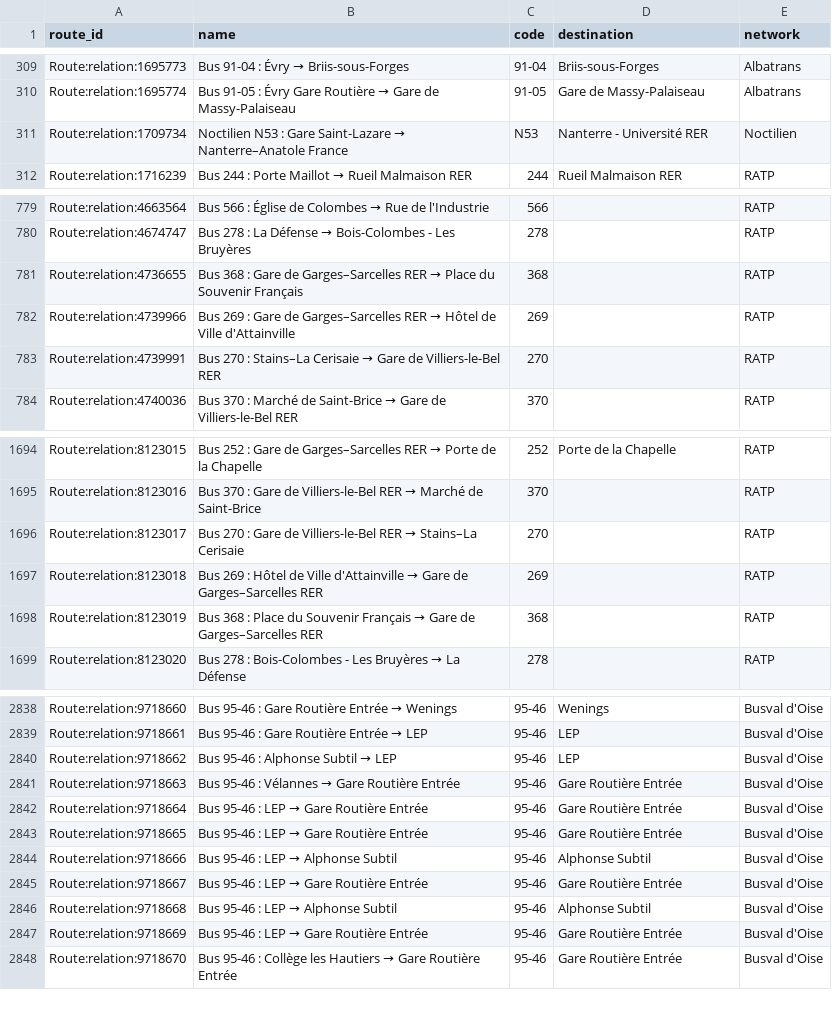
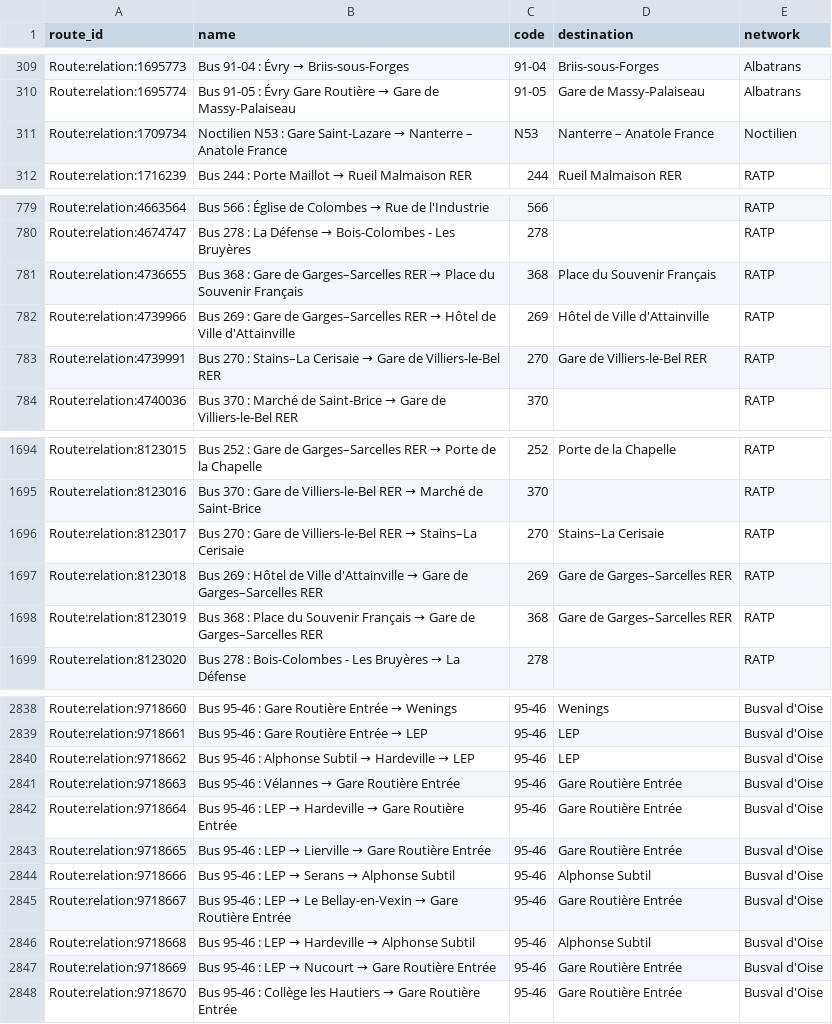
Before and after one commit to Jungle-Bus/ref-fr-STIF, a CSV file: data/idf_routes.csv, drawn as a sheet; only a part is shown, gaps mark what is left out; the diff covers the shown part only.

```diff
--- a/data/idf_routes.csv
+++ b/data/idf_routes.csv
@@ -310,3 +310,3 @@ Route:relation:1695773,Bus 91-04 : Évry → Briis-sous-Forges,91-04,Briis-sous-
 Route:relation:1695774,Bus 91-05 : Évry Gare Routière → Gare de Massy-Palaiseau,91-05,Gare de Massy-Palaiseau,Albatrans
-Route:relation:1709734,Noctilien N53 : Gare Saint-Lazare → Nanterre–Anatole France,N53,Nanterre - Université RER,Noctilien
+Route:relation:1709734,Noctilien N53 : Gare Saint-Lazare → Nanterre – Anatole France,N53,Nanterre – Anatole France,Noctilien
 Route:relation:1716239,Bus 244 : Porte Maillot → Rueil Malmaison RER,244,Rueil Malmaison RER,RATP
@@ -780,5 +780,5 @@ Route:relation:4663564,Bus 566 : Église de Colombes → Rue de l'Industrie,566,
 Route:relation:4674747,Bus 278 : La Défense → Bois-Colombes - Les Bruyères,278,,RATP
-Route:relation:4736655,Bus 368 : Gare de Garges–Sarcelles RER → Place du Souvenir Français,368,,RATP
-Route:relation:4739966,Bus 269 : Gare de Garges–Sarcelles RER → Hôtel de Ville d'Attainville,269,,RATP
-Route:relation:4739991,Bus 270 : Stains–La Cerisaie → Gare de Villiers-le-Bel RER,270,,RATP
+Route:relation:4736655,Bus 368 : Gare de Garges–Sarcelles RER → Place du Souvenir Français,368,Place du Souvenir Français,RATP
+Route:relation:4739966,Bus 269 : Gare de Garges–Sarcelles RER → Hôtel de Ville d'Attainville,269,Hôtel de Ville d'Attainville,RATP
+Route:relation:4739991,Bus 270 : Stains–La Cerisaie → Gare de Villiers-le-Bel RER,270,Gare de Villiers-le-Bel RER,RATP
 Route:relation:4740036,Bus 370 : Marché de Saint-Brice → Gare de Villiers-le-Bel RER,370,,RATP
@@ -1695,5 +1695,5 @@ Route:relation:8123015,Bus 252 : Gare de Garges–Sarcelles RER → Porte de la
 Route:relation:8123016,Bus 370 : Gare de Villiers-le-Bel RER → Marché de Saint-Brice,370,,RATP
-Route:relation:8123017,Bus 270 : Gare de Villiers-le-Bel RER → Stains–La Cerisaie,270,,RATP
-Route:relation:8123018,Bus 269 : Hôtel de Ville d'Attainville → Gare de Garges–Sarcelles RER,269,,RATP
-Route:relation:8123019,Bus 368 : Place du Souvenir Français → Gare de Garges–Sarcelles RER,368,,RATP
+Route:relation:8123017,Bus 270 : Gare de Villiers-le-Bel RER → Stains–La Cerisaie,270,Stains–La Cerisaie,RATP
+Route:relation:8123018,Bus 269 : Hôtel de Ville d'Attainville → Gare de Garges–Sarcelles RER,269,Gare de Garges–Sarcelles RER,RATP
+Route:relation:8123019,Bus 368 : Place du Souvenir Français → Gare de Garges–Sarcelles RER,368,Gare de Garges–Sarcelles RER,RATP
 Route:relation:8123020,Bus 278 : Bois-Colombes - Les Bruyères → La Défense,278,,RATP
@@ -2839,10 +2839,10 @@ Route:relation:9718660,Bus 95-46 : Gare Routière Entrée → Wenings,95-46,Weni
 Route:relation:9718661,Bus 95-46 : Gare Routière Entrée → LEP,95-46,LEP,Busval d'Oise
-Route:relation:9718662,Bus 95-46 : Alphonse Subtil → LEP,95-46,LEP,Busval d'Oise
+Route:relation:9718662,Bus 95-46 : Alphonse Subtil → Hardeville → LEP,95-46,LEP,Busval d'Oise
 Route:relation:9718663,Bus 95-46 : Vélannes → Gare Routière Entrée,95-46,Gare Routière Entrée,Busval d'Oise
-Route:relation:9718664,Bus 95-46 : LEP → Gare Routière Entrée,95-46,Gare Routière Entrée,Busval d'Oise
-Route:relation:9718665,Bus 95-46 : LEP → Gare Routière Entrée,95-46,Gare Routière Entrée,Busval d'Oise
-Route:relation:9718666,Bus 95-46 : LEP → Alphonse Subtil,95-46,Alphonse Subtil,Busval d'Oise
-Route:relation:9718667,Bus 95-46 : LEP → Gare Routière Entrée,95-46,Gare Routière Entrée,Busval d'Oise
-Route:relation:9718668,Bus 95-46 : LEP → Alphonse Subtil,95-46,Alphonse Subtil,Busval d'Oise
-Route:relation:9718669,Bus 95-46 : LEP → Gare Routière Entrée,95-46,Gare Routière Entrée,Busval d'Oise
+Route:relation:9718664,Bus 95-46 : LEP → Hardeville → Gare Routière Entrée,95-46,Gare Routière Entrée,Busval d'Oise
+Route:relation:9718665,Bus 95-46 : LEP → Lierville → Gare Routière Entrée,95-46,Gare Routière Entrée,Busval d'Oise
+Route:relation:9718666,Bus 95-46 : LEP → Serans → Alphonse Subtil,95-46,Alphonse Subtil,Busval d'Oise
+Route:relation:9718667,Bus 95-46 : LEP → Le Bellay-en-Vexin → Gare Routière Entrée,95-46,Gare Routière Entrée,Busval d'Oise
+Route:relation:9718668,Bus 95-46 : LEP → Hardeville → Alphonse Subtil,95-46,Alphonse Subtil,Busval d'Oise
+Route:relation:9718669,Bus 95-46 : LEP → Nucourt → Gare Routière Entrée,95-46,Gare Routière Entrée,Busval d'Oise
 Route:relation:9718670,Bus 95-46 : Collège les Hautiers → Gare Routière Entrée,95-46,Gare Routière Entrée,Busval d'Oise
```
Also changed, not shown: 7 edited cells elsewhere in this file, data/lignes.csv, data/opendata_lines_with_osm_id.csv, 5 other files.
